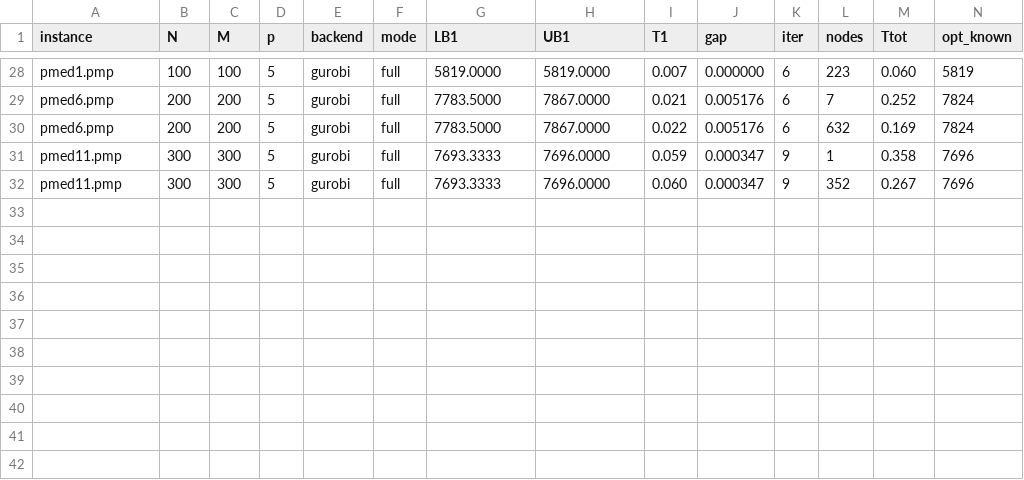
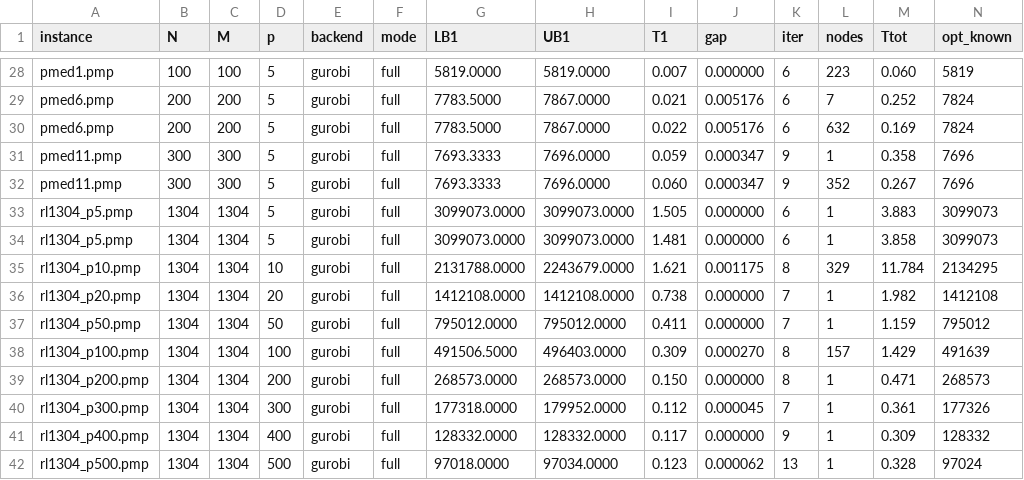
Before and after one commit to alonpena/pmedian-benders, a CSV file: results/benchmark.csv, drawn as a sheet; only a part is shown, gaps mark what is left out; rows hold the shown columns only; the diff names each change by its address in the sheet, - before the commit and + after, or states it on an @@ line.

```diff
--- a/results/benchmark.csv
+++ b/results/benchmark.csv
+row 33: rl1304_p5.pmp | 1304 | 1304 | 5 | gurobi | full | 3099073.0000 | 3099073.0000 | 1.505 | 0.000000 | 6 | 1 | 3.883 | 3099073
+row 34: rl1304_p5.pmp | 1304 | 1304 | 5 | gurobi | full | 3099073.0000 | 3099073.0000 | 1.481 | 0.000000 | 6 | 1 | 3.858 | 3099073
+row 35: rl1304_p10.pmp | 1304 | 1304 | 10 | gurobi | full | 2131788.0000 | 2243679.0000 | 1.621 | 0.001175 | 8 | 329 | 11.784 | 2134295
+row 36: rl1304_p20.pmp | 1304 | 1304 | 20 | gurobi | full | 1412108.0000 | 1412108.0000 | 0.738 | 0.000000 | 7 | 1 | 1.982 | 1412108
+row 37: rl1304_p50.pmp | 1304 | 1304 | 50 | gurobi | full | 795012.0000 | 795012.0000 | 0.411 | 0.000000 | 7 | 1 | 1.159 | 795012
+row 38: rl1304_p100.pmp | 1304 | 1304 | 100 | gurobi | full | 491506.5000 | 496403.0000 | 0.309 | 0.000270 | 8 | 157 | 1.429 | 491639
+row 39: rl1304_p200.pmp | 1304 | 1304 | 200 | gurobi | full | 268573.0000 | 268573.0000 | 0.150 | 0.000000 | 8 | 1 | 0.471 | 268573
+row 40: rl1304_p300.pmp | 1304 | 1304 | 300 | gurobi | full | 177318.0000 | 179952.0000 | 0.112 | 0.000045 | 7 | 1 | 0.361 | 177326
+row 41: rl1304_p400.pmp | 1304 | 1304 | 400 | gurobi | full | 128332.0000 | 128332.0000 | 0.117 | 0.000000 | 9 | 1 | 0.309 | 128332
+row 42: rl1304_p500.pmp | 1304 | 1304 | 500 | gurobi | full | 97018.0000 | 97034.0000 | 0.123 | 0.000062 | 13 | 1 | 0.328 | 97024
```
Also changed, not shown: results/comparison_vs_paper.csv, 16 other files.
